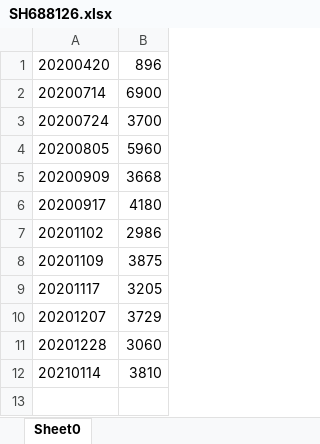
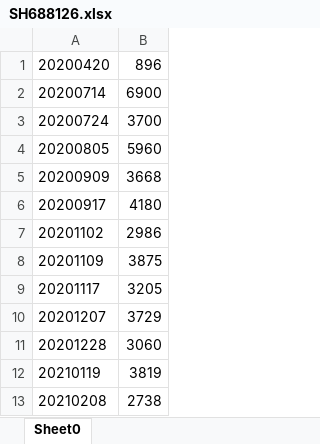
Before and after one commit to senekis316/zq, an Excel workbook: src/main/resources/SH688126.xlsx, sheet Sheet0, drawn as a sheet; values as stored, in another font and other column widths than the file's, no borders; removed rows and columns are numbered as before the commit, all else as after; the diff names each change by its address in the sheet, - before the commit and + after, or states it on an @@ line.

```diff
--- a/src/main/resources/SH688126.xlsx (sheet Sheet0)
+++ b/src/main/resources/SH688126.xlsx (sheet Sheet0)
-row 12: 20210114 | 3810
+row 12: 20210119 | 3819
+row 13: 20210208 | 2738
```
Also changed, not shown: src/main/resources/SH600511.xlsx, src/main/resources/SH600636.xlsx, 17 other files.
